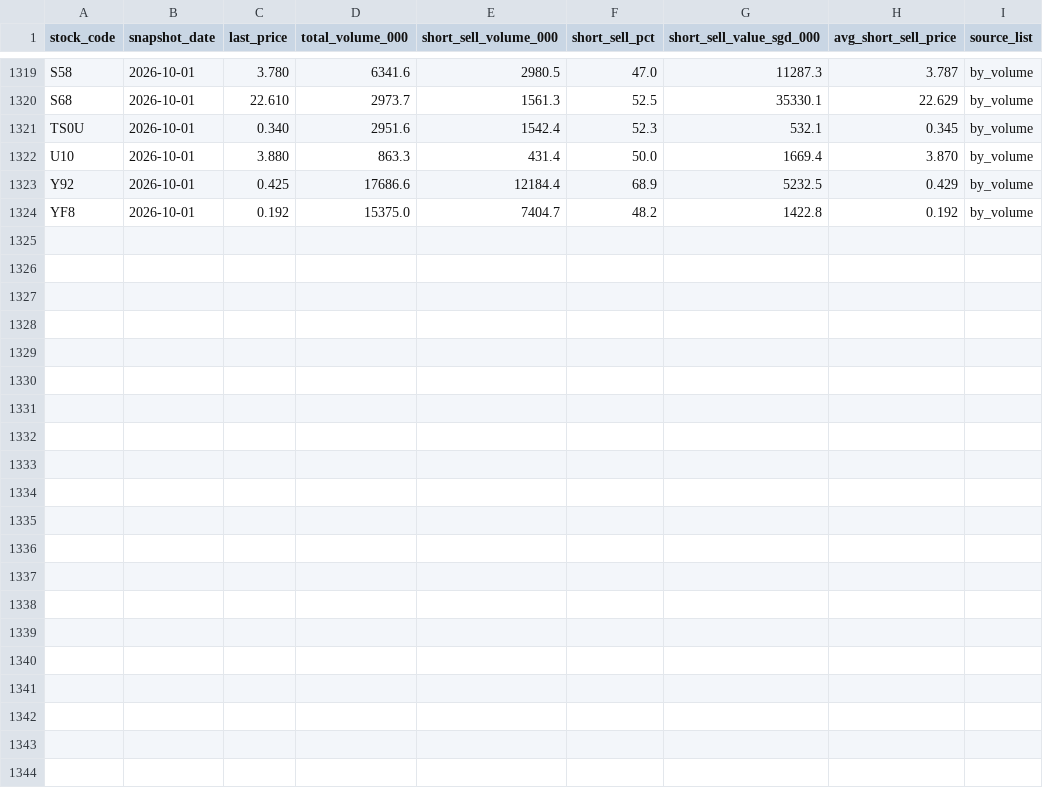
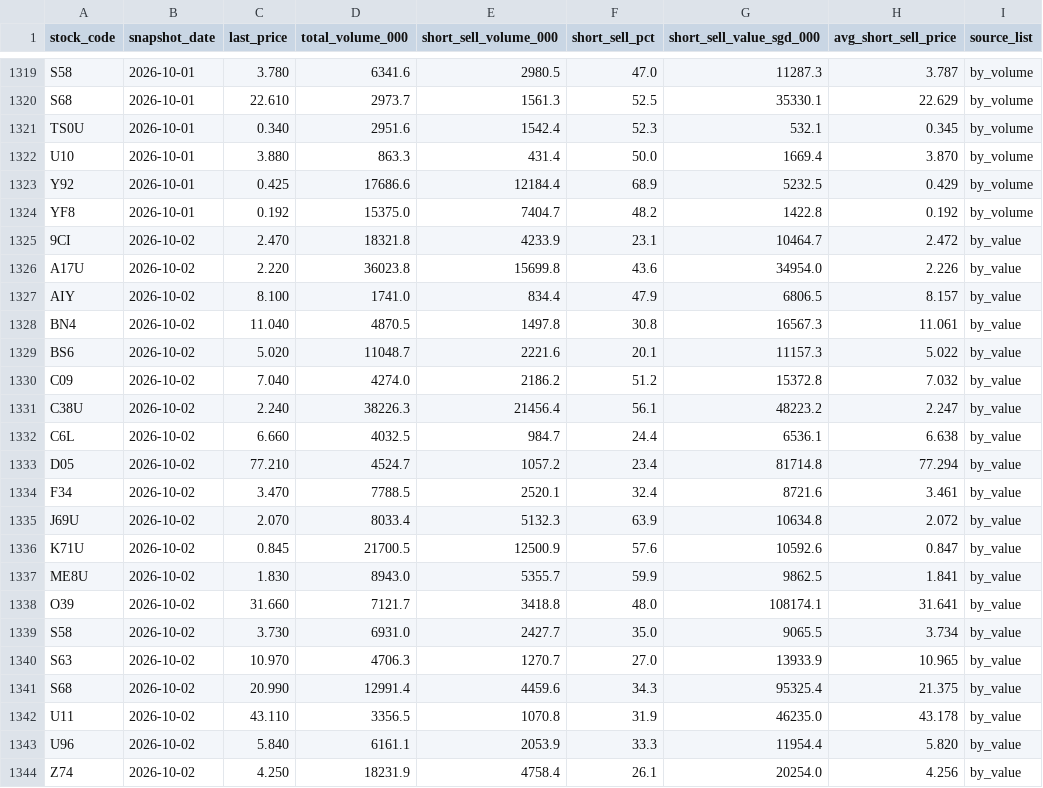
Before and after one commit to davidsurjadi/SGX-Weekly-Update, a CSV file: data/short_sell.csv, drawn as a sheet; only a part is shown, gaps mark what is left out.

Commit message:
Short-sell snapshot: 2026-10-05

```diff
--- a/data/short_sell.csv
+++ b/data/short_sell.csv
@@ -1324 +1324,21 @@ Y92,2026-10-01,0.425,17686.6,12184.4,68.9,5232.5,0.429,by_volume
 YF8,2026-10-01,0.192,15375.0,7404.7,48.2,1422.8,0.192,by_volume
+9CI,2026-10-02,2.470,18321.8,4233.9,23.1,10464.7,2.472,by_value
+A17U,2026-10-02,2.220,36023.8,15699.8,43.6,34954.0,2.226,by_value
+AIY,2026-10-02,8.100,1741.0,834.4,47.9,6806.5,8.157,by_value
+BN4,2026-10-02,11.040,4870.5,1497.8,30.8,16567.3,11.061,by_value
+BS6,2026-10-02,5.020,11048.7,2221.6,20.1,11157.3,5.022,by_value
+C09,2026-10-02,7.040,4274.0,2186.2,51.2,15372.8,7.032,by_value
+C38U,2026-10-02,2.240,38226.3,21456.4,56.1,48223.2,2.247,by_value
+C6L,2026-10-02,6.660,4032.5,984.7,24.4,6536.1,6.638,by_value
+D05,2026-10-02,77.210,4524.7,1057.2,23.4,81714.8,77.294,by_value
+F34,2026-10-02,3.470,7788.5,2520.1,32.4,8721.6,3.461,by_value
+J69U,2026-10-02,2.070,8033.4,5132.3,63.9,10634.8,2.072,by_value
+K71U,2026-10-02,0.845,21700.5,12500.9,57.6,10592.6,0.847,by_value
+ME8U,2026-10-02,1.830,8943.0,5355.7,59.9,9862.5,1.841,by_value
+O39,2026-10-02,31.660,7121.7,3418.8,48.0,108174.1,31.641,by_value
+S58,2026-10-02,3.730,6931.0,2427.7,35.0,9065.5,3.734,by_value
+S63,2026-10-02,10.970,4706.3,1270.7,27.0,13933.9,10.965,by_value
+S68,2026-10-02,20.990,12991.4,4459.6,34.3,95325.4,21.375,by_value
+U11,2026-10-02,43.110,3356.5,1070.8,31.9,46235.0,43.178,by_value
+U96,2026-10-02,5.840,6161.1,2053.9,33.3,11954.4,5.820,by_value
+Z74,2026-10-02,4.250,18231.9,4758.4,26.1,20254.0,4.256,by_value
```
Also changed, not shown: 2 other files.
